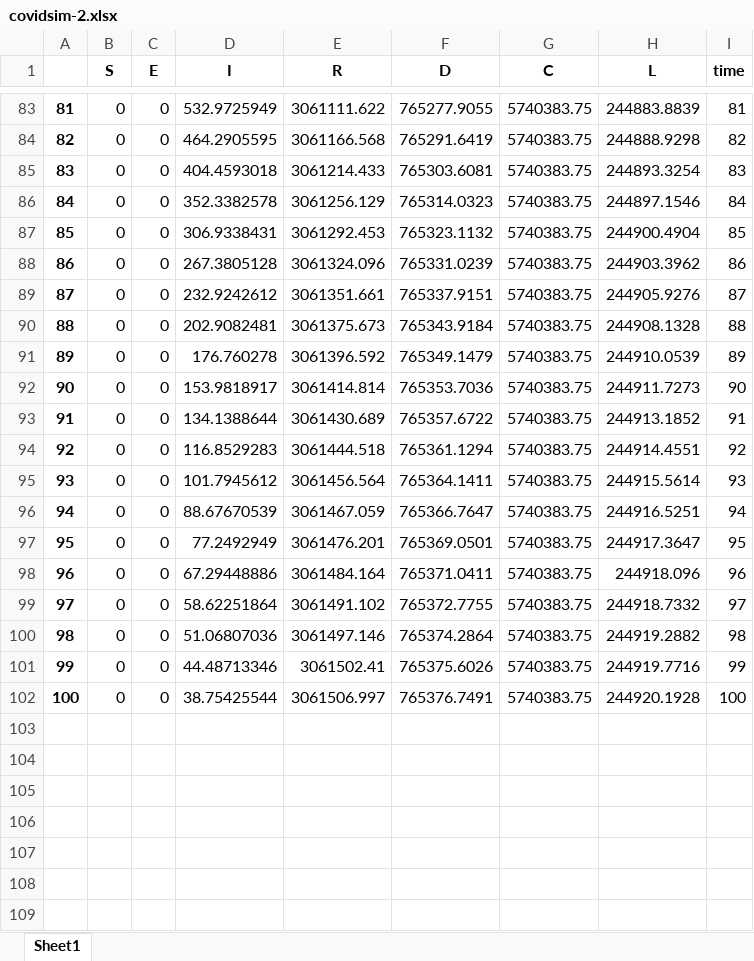
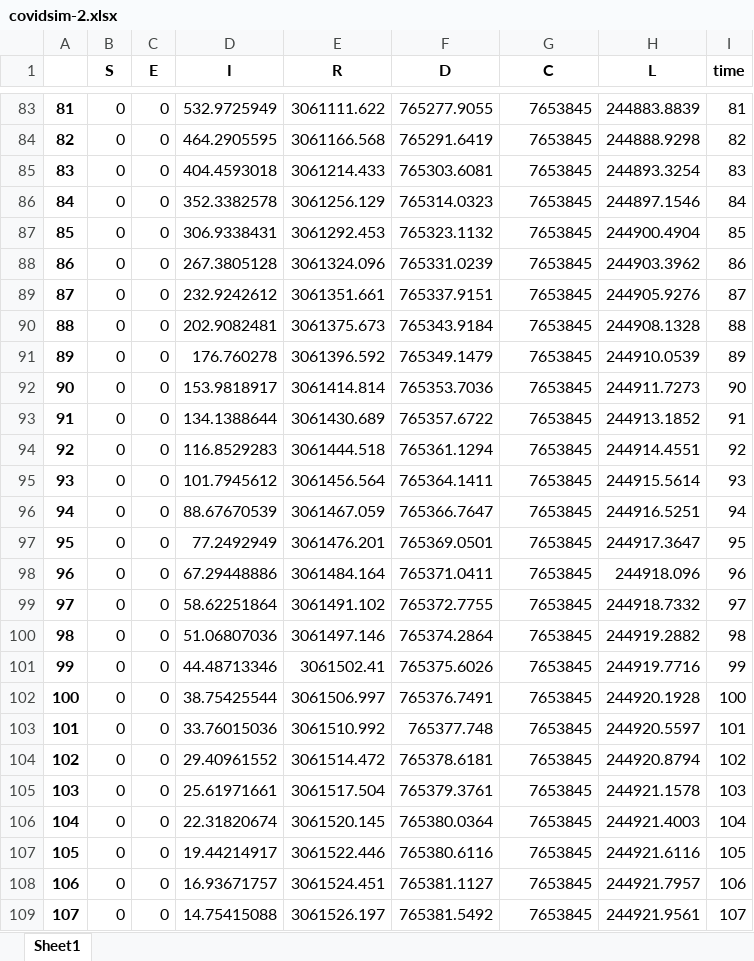
Before and after one commit to MarcoCarry97/UniUpo-Projects, an Excel workbook: Second part/covidsim-2.xlsx, sheet Sheet1, drawn as a sheet; only a part is shown, gaps mark what is left out; values as stored, in another font and other column widths than the file's, no borders; the diff covers the shown part only; the diff names each change by its address in the sheet, - before the commit and + after, or states it on an @@ line.

```diff
--- a/Second part/covidsim-2.xlsx (sheet Sheet1)
+++ b/Second part/covidsim-2.xlsx (sheet Sheet1)
-G83:G102 (C): 5740383.75
+G83:G102 (C): 7653845
+row 103: 101 | 0 | 0 | 33.76015036 | 3061510.992 | 765377.748 | 7653845 | 244920.5597 | 101
+row 104: 102 | 0 | 0 | 29.40961552 | 3061514.472 | 765378.6181 | 7653845 | 244920.8794 | 102
+row 105: 103 | 0 | 0 | 25.61971661 | 3061517.504 | 765379.3761 | 7653845 | 244921.1578 | 103
+row 106: 104 | 0 | 0 | 22.31820674 | 3061520.145 | 765380.0364 | 7653845 | 244921.4003 | 104
+row 107: 105 | 0 | 0 | 19.44214917 | 3061522.446 | 765380.6116 | 7653845 | 244921.6116 | 105
+row 108: 106 | 0 | 0 | 16.93671757 | 3061524.451 | 765381.1127 | 7653845 | 244921.7957 | 106
+row 109: 107 | 0 | 0 | 14.75415088 | 3061526.197 | 765381.5492 | 7653845 | 244921.9561 | 107
```
Also changed, not shown: 93 added rows and 81 edited cells elsewhere in this sheet, Second part/covidsim-0.xlsx, Second part/covidsim-1.xlsx, 32 other files.
